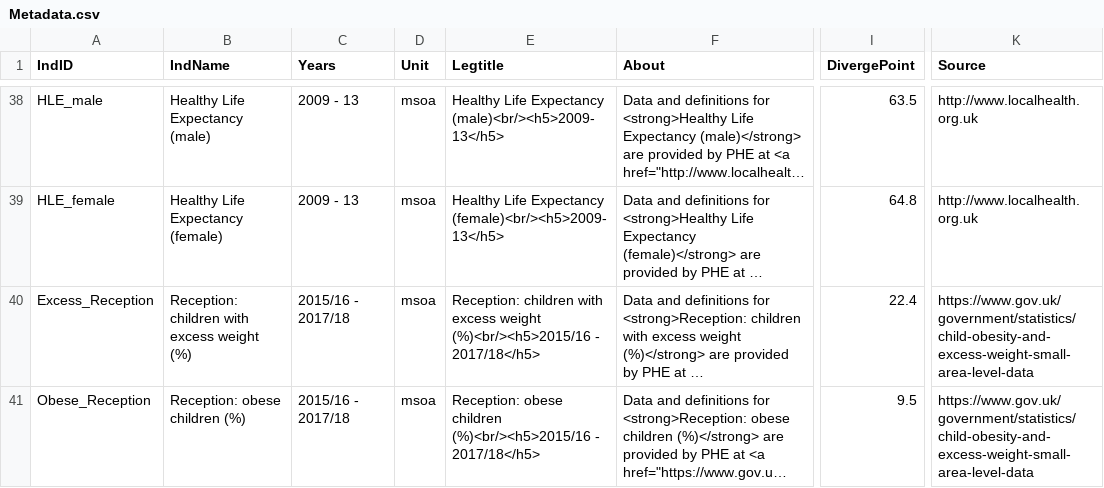
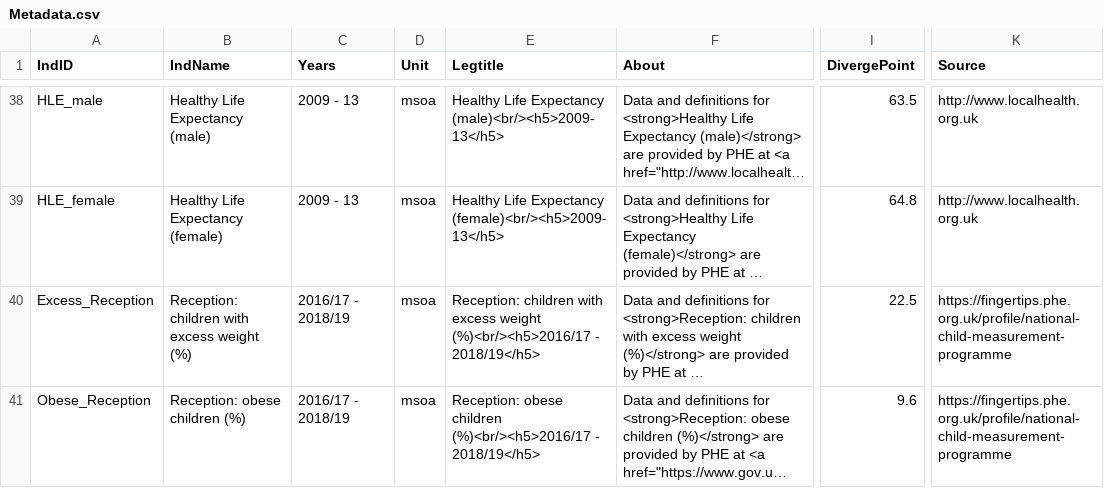
Before and after one commit to bwd-ph/mapdata, a CSV file: Metadata.csv, drawn as a sheet; only a part is shown, gaps mark what is left out; long unchanged cells end in …; the diff covers the shown part only; the diff names each change by its address in the sheet, - before the commit and + after, or states it on an @@ line.

```diff
--- a/Metadata.csv
+++ b/Metadata.csv
-C40:C41 (Years): 2015/16 - 2017/18
+C40:C41 (Years): 2016/17 - 2018/19
-E40 (Legtitle): …excess weight (%)<br/><h5>2015/16 - 2017/18</h5>
+E40 (Legtitle): …excess weight (%)<br/><h5>2016/17 - 2018/19</h5>
-I40 (DivergePoint): 22.4
+I40 (DivergePoint): 22.5
-K40:K41 (Source): https://www.gov.uk/government/statistics/child-obesity-and-excess-weight-small-area-level-data
+K40:K41 (Source): https://fingertips.phe.org.uk/profile/national-child-measurement-programme
-E41 (Legtitle): …obese children (%)<br/><h5>2015/16 - 2017/18</h5>
+E41 (Legtitle): …obese children (%)<br/><h5>2016/17 - 2018/19</h5>
-I41 (DivergePoint): 9.5
+I41 (DivergePoint): 9.6
```
Also changed, not shown: 23 edited cells elsewhere in this file, PennineOther_LSOA.csv, PennineOther_MSOA.csv.
